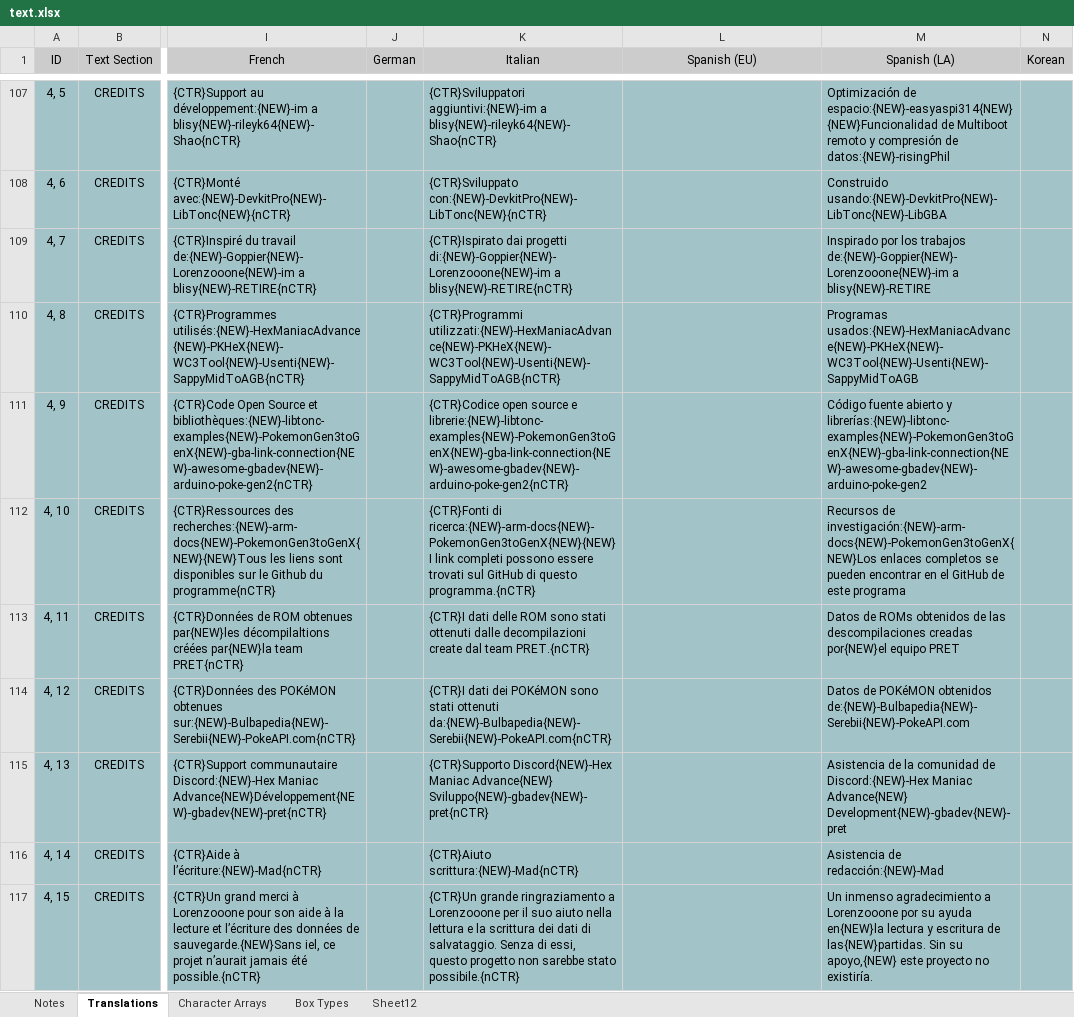
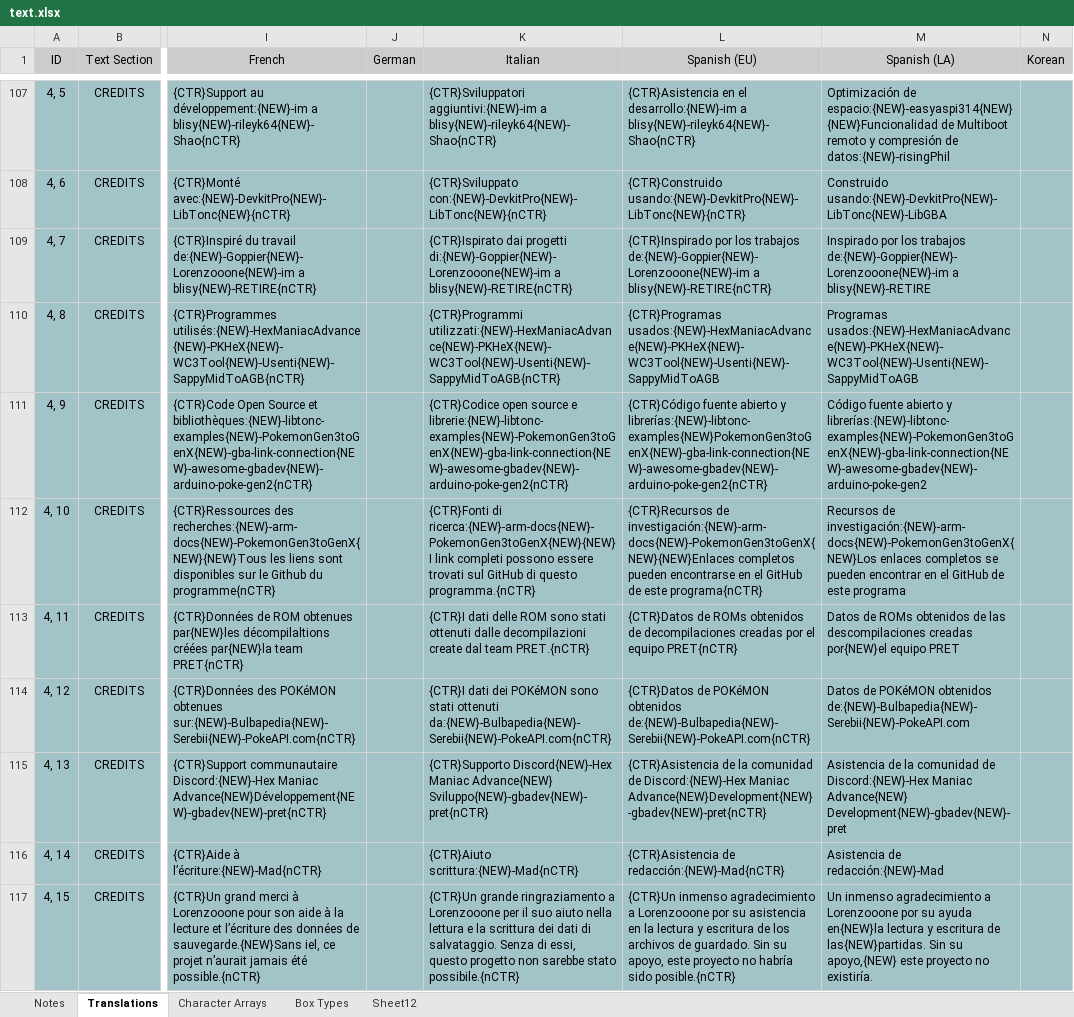
Before and after one commit to GearsProgress/Poke_Transporter_GB, an Excel workbook: tools/text_helper/text.xlsx, sheet Translations, drawn as a sheet; only a part is shown, gaps mark what is left out; values as stored, in another font and other column widths than the file's, no borders; charts and pictures and conditional formats and table styles not drawn; the diff covers the shown part only; the diff names each change by its address in the sheet, - before the commit and + after, or states it on an @@ line.

```diff
--- a/tools/text_helper/text.xlsx (sheet Translations)
+++ b/tools/text_helper/text.xlsx (sheet Translations)
-L107 (Spanish (EU)): (empty)
+L107 (Spanish (EU)): {CTR}Asistencia en el desarrollo:{NEW}-im a blisy{NEW}-rileyk64{NEW}-Shao{nCTR}
-L108 (Spanish (EU)): (empty)
+L108 (Spanish (EU)): {CTR}Construido usando:{NEW}-DevkitPro{NEW}-LibTonc{NEW}{nCTR}
-L109 (Spanish (EU)): (empty)
+L109 (Spanish (EU)): {CTR}Inspirado por los trabajos de:{NEW}-Goppier{NEW}-Lorenzooone{NEW}-im a blisy{NEW}-RETIRE{nCTR}
-L110 (Spanish (EU)): (empty)
+L110 (Spanish (EU)): {CTR}Programas usados:{NEW}-HexManiacAdvance{NEW}-PKHeX{NEW}-WC3Tool{NEW}-Usenti{NEW}-SappyMidToAGB
-L111 (Spanish (EU)): (empty)
+L111 (Spanish (EU)): {CTR}Código fuente abierto y librerías:{NEW}-libtonc-examples{NEW}PokemonGen3toGenX{NEW}-gba-link-connection{NEW}-awesome-gbadev{NEW}-arduino-poke-gen2{nCTR}
-L112 (Spanish (EU)): (empty)
+L112 (Spanish (EU)): {CTR}Recursos de investigación:{NEW}-arm-docs{NEW}-PokemonGen3toGenX{NEW}{NEW}Enlaces completos pueden encontrarse en el GitHub de este programa{nCTR}
-L113 (Spanish (EU)): (empty)
+L113 (Spanish (EU)): {CTR}Datos de ROMs obtenidos de decompilaciones creadas por el equipo PRET{nCTR}
-L114 (Spanish (EU)): (empty)
+L114 (Spanish (EU)): {CTR}Datos de POKéMON obtenidos de:{NEW}-Bulbapedia{NEW}-Serebii{NEW}-PokeAPI.com{nCTR}
-L115 (Spanish (EU)): (empty)
+L115 (Spanish (EU)): {CTR}Asistencia de la comunidad de Discord:{NEW}-Hex Maniac Advance{NEW}Development{NEW}-gbadev{NEW}-pret{nCTR}
-L116 (Spanish (EU)): (empty)
+L116 (Spanish (EU)): {CTR}Asistencia de redacción:{NEW}-Mad{nCTR}
-L117 (Spanish (EU)): (empty)
+L117 (Spanish (EU)): {CTR}Un inmenso agradecimiento a Lorenzooone por su asistencia en la lectura y escritura de los archivos de guardado. Sin su apoyo, este proyecto no habría sido posible.{nCTR}
```
Also changed, not shown: 103 edited cells elsewhere in this sheet, sheet Character Arrays, 6 other files.
